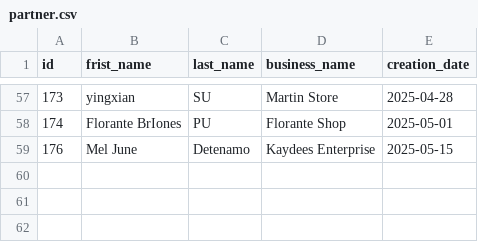
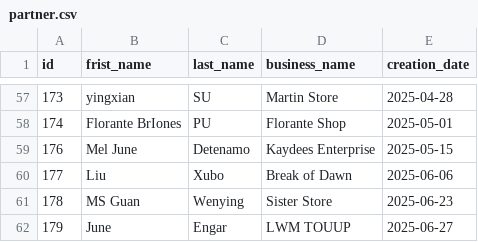
Before and after one commit to vinay-starstell/Neotel, a CSV file: Files/partner.csv, drawn as a sheet; only a part is shown, gaps mark what is left out; the diff names each change by its address in the sheet, - before the commit and + after, or states it on an @@ line.

Commit message:
Daily Dates plus Month Aggregation

```diff
--- a/Files/partner.csv
+++ b/Files/partner.csv
+row 60: 177 | Liu | Xubo | Break of Dawn | 2025-06-06
+row 61: 178 | MS Guan | Wenying | Sister Store | 2025-06-23
+row 62: 179 | June | Engar | LWM TOUUP | 2025-06-27
```
Also changed, not shown: 5 other files.
